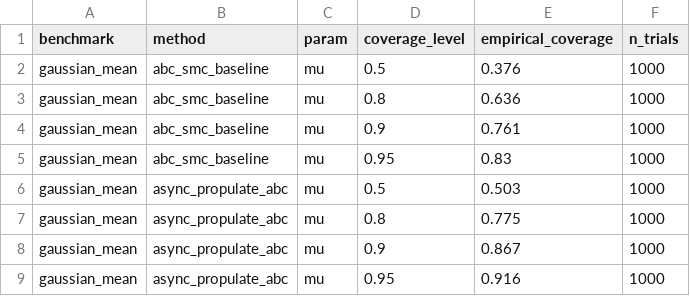
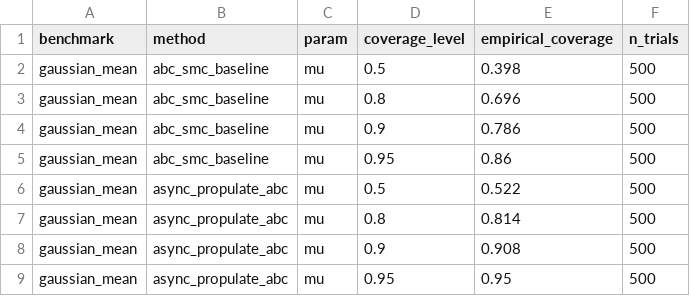
Before and after one commit to ju-he/async-abc-paper, a CSV file: experiments/data/paper_figures/fig_sbc_coverage/coverage.csv, drawn as a sheet.

Commit message:
docs(paper): adopt full-history AMIS estimator as the reported SBC posterior
Report the streaming estimator over the full evaluated history (resample all
records by the AMIS weight) instead of the top-k archive, making the method's
own claim (reported posterior = full-history AMIS estimator, §4.2) true and the
SBC results consistent with it. Concern-6 follow-up.

- tab:sbc + Calibration: gaussian switches wall-limited archive -> sim-limited
  full-history (async 0.52/0.81/0.91/0.95, near-nominal at every level;
  baseline 0.40/0.70/0.79/0.86), 500 trials, MC SE ~±0.010-0.022.
- Multimodality/higher-dim para reframed: full-history is the reported posterior
  (near-nominal 1-D + bimodal 0.47/0.83/0.91/0.96; conservative/over-covering in
  4-D, e.g. g-and-k A 0.65/0.93/0.97/0.99). The top-k archive is the efficient
  online proposal that would under-cover; the bracketing (archive under -> full
  over, crossing nominal ~M400-800) is now the mechanism, not the headline.
- Terminology reconciled in abstract/contrib/Limitation(vi)/conclusion: reported
  posterior = full-history AMIS estimator (calibrated low-D+multimodal,
  conservative not over-confident 4-D); top-k archive = online proposal.
- config table: SBC rows now sim-limited (gaussian 20k†) + 500 trials; wall-clock
  control note flags the sim-limited SBC/kill-resume exceptions.
- fig_sbc regenerated from gaussian full-history; make_sbc_fig normalizes the
  rank axis (rank/n_samples) since async now reports 2000 draws vs baseline 100.
- Quality-vs-time curves and CPM corner unchanged (archive, per §4.2 split).

Compiles clean: 0 undefined refs, 0 overfull, 31pp. Not pushed.

```diff
--- a/experiments/data/paper_figures/fig_sbc_coverage/coverage.csv
+++ b/experiments/data/paper_figures/fig_sbc_coverage/coverage.csv
@@ -1,9 +1,9 @@
 benchmark,method,param,coverage_level,empirical_coverage,n_trials
-gaussian_mean,abc_smc_baseline,mu,0.5,0.376,1000
-gaussian_mean,abc_smc_baseline,mu,0.8,0.636,1000
-gaussian_mean,abc_smc_baseline,mu,0.9,0.761,1000
-gaussian_mean,abc_smc_baseline,mu,0.95,0.83,1000
-gaussian_mean,async_propulate_abc,mu,0.5,0.503,1000
-gaussian_mean,async_propulate_abc,mu,0.8,0.775,1000
-gaussian_mean,async_propulate_abc,mu,0.9,0.867,1000
-gaussian_mean,async_propulate_abc,mu,0.95,0.916,1000
+gaussian_mean,abc_smc_baseline,mu,0.5,0.398,500
+gaussian_mean,abc_smc_baseline,mu,0.8,0.696,500
+gaussian_mean,abc_smc_baseline,mu,0.9,0.786,500
+gaussian_mean,abc_smc_baseline,mu,0.95,0.86,500
+gaussian_mean,async_propulate_abc,mu,0.5,0.522,500
+gaussian_mean,async_propulate_abc,mu,0.8,0.814,500
+gaussian_mean,async_propulate_abc,mu,0.9,0.908,500
+gaussian_mean,async_propulate_abc,mu,0.95,0.95,500
```
Also changed, not shown: 6 other files.
